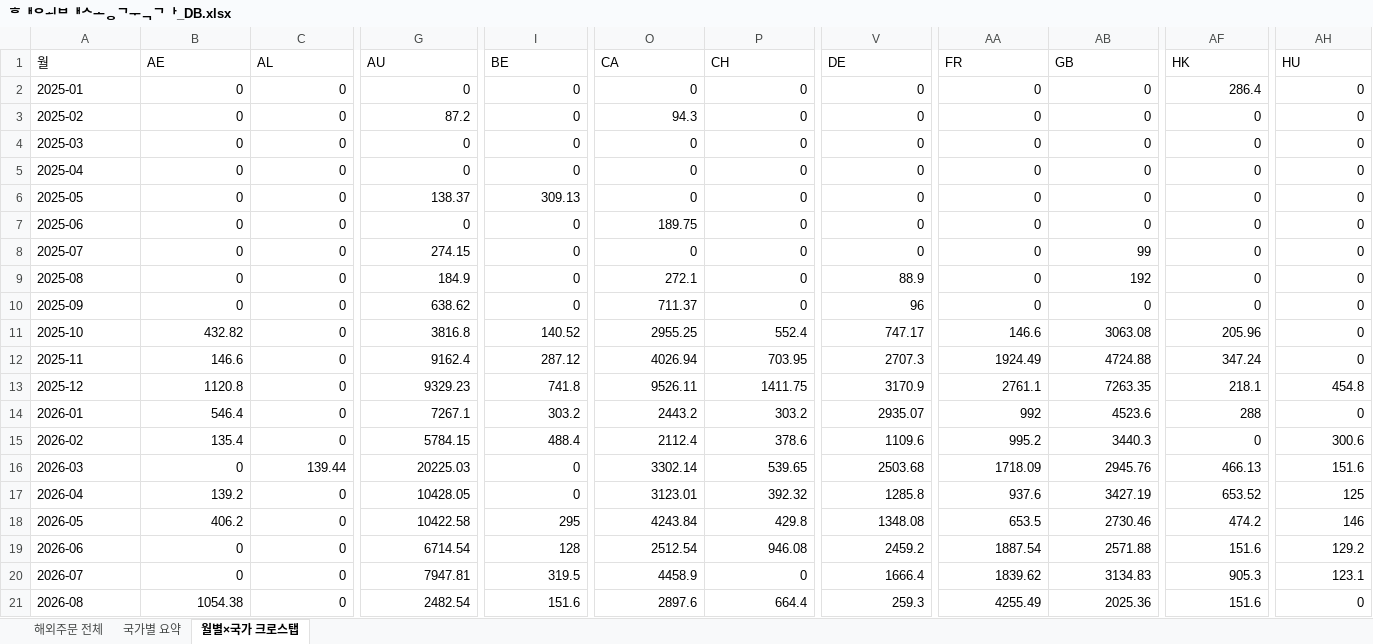
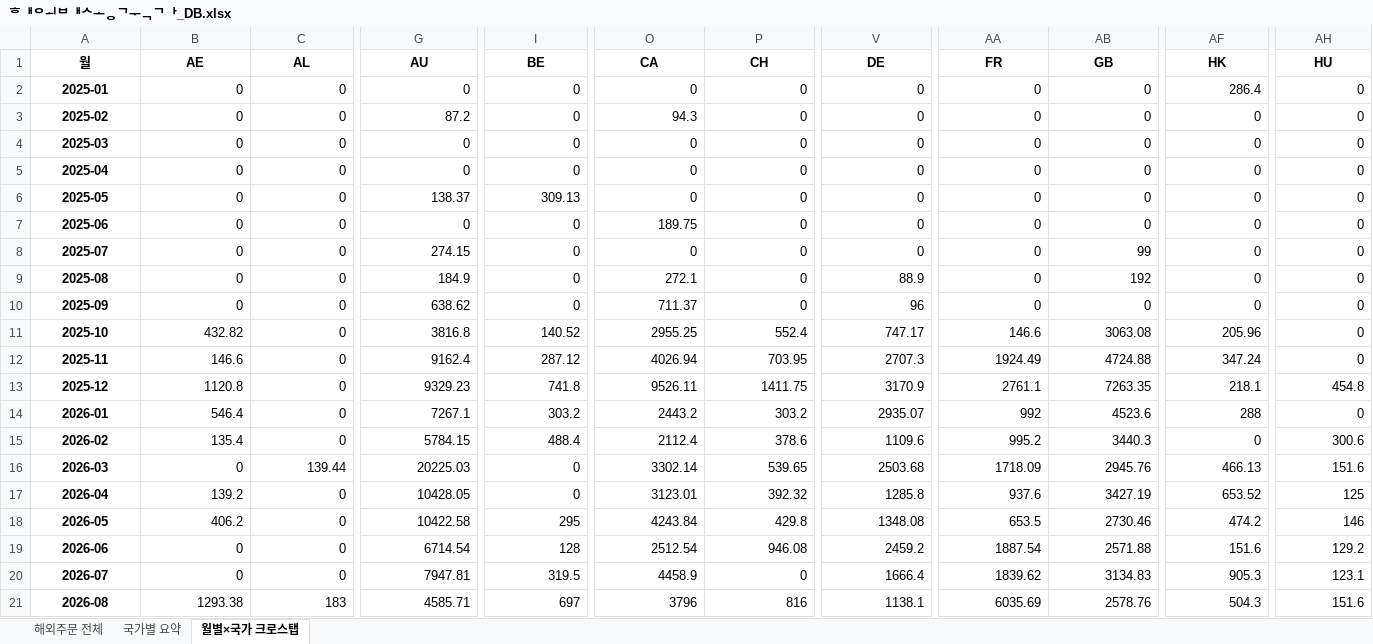
Before and after one commit to awakebydamonlee-create/sales-dashboard, an Excel workbook: 해외배송국가_DB.xlsx, sheet 월별×국가 크로스탭, drawn as a sheet; only a part is shown, gaps mark what is left out; values as stored, in another font and other column widths than the file's, no borders; the diff covers the shown part only; the diff names each change by its address in the sheet, - before the commit and + after, or states it on an @@ line.

```diff
--- a/해외배송국가_DB.xlsx (sheet 월별×국가 크로스탭)
+++ b/해외배송국가_DB.xlsx (sheet 월별×국가 크로스탭)
@@ A1:AH1 bold: off → on, alignment: left → center @@
@@ A2:A21 bold: off → on, alignment: left → center @@
-B21 (AE): 1054.38
+B21 (AE): 1293.38
-C21 (AL): 0
+C21 (AL): 183
-G21 (AU): 2482.54
+G21 (AU): 4585.71
-I21 (BE): 151.6
+I21 (BE): 697
-O21 (CA): 2897.6
+O21 (CA): 3796
-P21 (CH): 664.4
+P21 (CH): 816
-V21 (DE): 259.3
+V21 (DE): 1138.1
-AA21 (FR): 4255.49
+AA21 (FR): 6035.69
-AB21 (GB): 2025.36
+AB21 (GB): 2578.76
-AF21 (HK): 151.6
+AF21 (HK): 504.3
-AH21 (HU): 0
+AH21 (HU): 151.6
```
Also changed, not shown: 11 edited cells and cell formats elsewhere in this sheet, sheet 해외주문 전체, sheet 국가별 요약, 9 other files.
